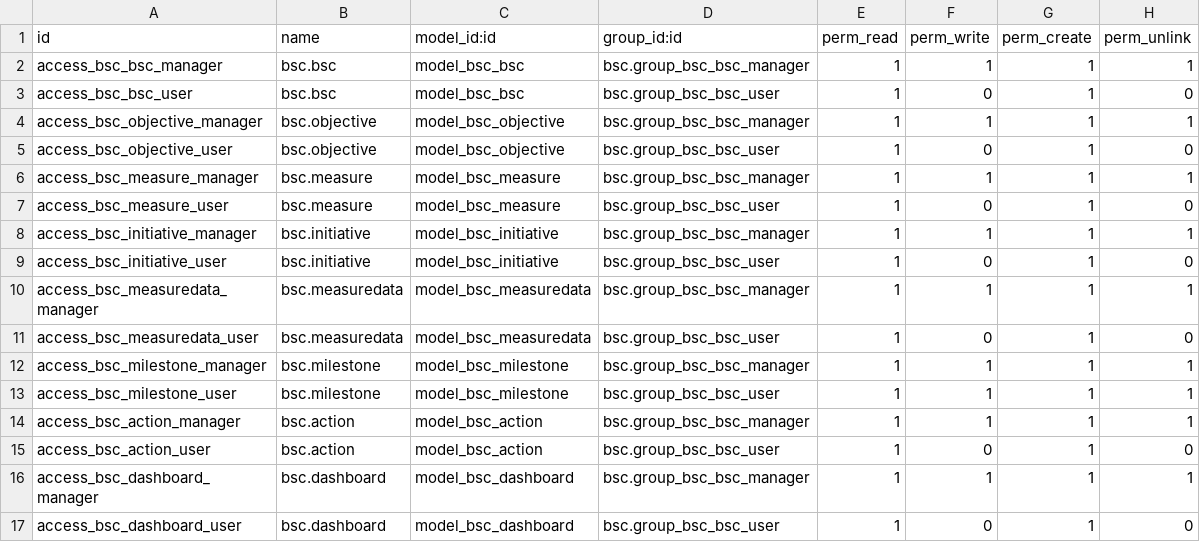
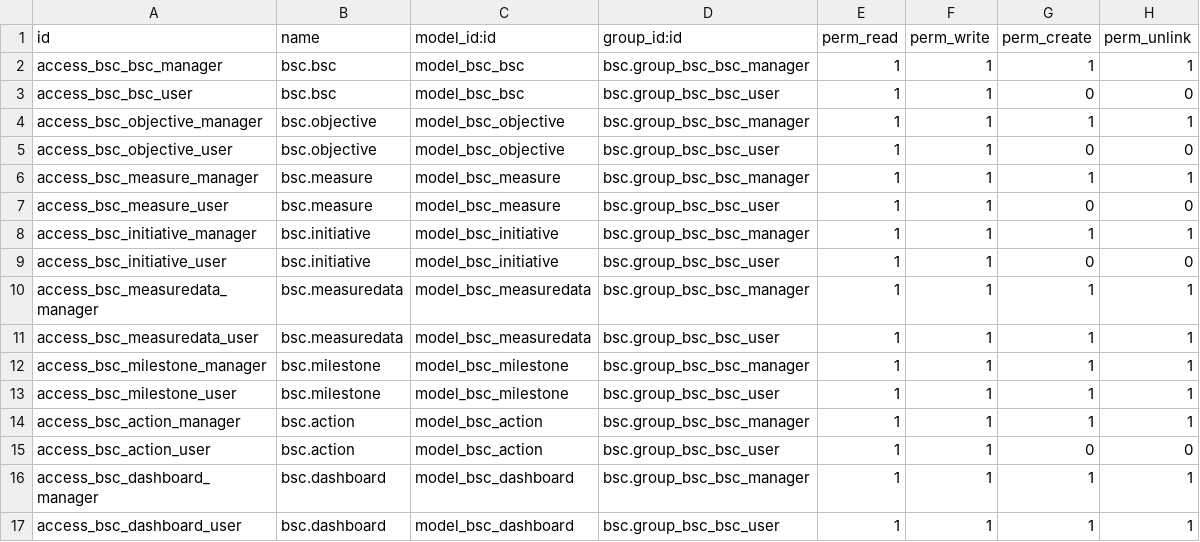
Before and after one commit to diwap/bsc, a CSV file: my_addons/bsc/security/ir.model.access.csv, drawn as a sheet.

Commit message:
create right removed and edit right given to user

```diff
--- a/my_addons/bsc/security/ir.model.access.csv
+++ b/my_addons/bsc/security/ir.model.access.csv
@@ -2,11 +2,11 @@ id,name,model_id:id,group_id:id,perm_read,perm_write,perm_create,perm_unlink
 access_bsc_bsc_manager,bsc.bsc,model_bsc_bsc,bsc.group_bsc_bsc_manager,1,1,1,1
-access_bsc_bsc_user,bsc.bsc,model_bsc_bsc,bsc.group_bsc_bsc_user,1,0,1,0
+access_bsc_bsc_user,bsc.bsc,model_bsc_bsc,bsc.group_bsc_bsc_user,1,1,0,0
 access_bsc_objective_manager,bsc.objective,model_bsc_objective,bsc.group_bsc_bsc_manager,1,1,1,1
-access_bsc_objective_user,bsc.objective,model_bsc_objective,bsc.group_bsc_bsc_user,1,0,1,0
+access_bsc_objective_user,bsc.objective,model_bsc_objective,bsc.group_bsc_bsc_user,1,1,0,0
 access_bsc_measure_manager,bsc.measure,model_bsc_measure,bsc.group_bsc_bsc_manager,1,1,1,1
-access_bsc_measure_user,bsc.measure,model_bsc_measure,bsc.group_bsc_bsc_user,1,0,1,0
+access_bsc_measure_user,bsc.measure,model_bsc_measure,bsc.group_bsc_bsc_user,1,1,0,0
 access_bsc_initiative_manager,bsc.initiative,model_bsc_initiative,bsc.group_bsc_bsc_manager,1,1,1,1
-access_bsc_initiative_user,bsc.initiative,model_bsc_initiative,bsc.group_bsc_bsc_user,1,0,1,0
+access_bsc_initiative_user,bsc.initiative,model_bsc_initiative,bsc.group_bsc_bsc_user,1,1,0,0
 access_bsc_measuredata_manager,bsc.measuredata,model_bsc_measuredata,bsc.group_bsc_bsc_manager,1,1,1,1
-access_bsc_measuredata_user,bsc.measuredata,model_bsc_measuredata,bsc.group_bsc_bsc_user,1,0,1,0
+access_bsc_measuredata_user,bsc.measuredata,model_bsc_measuredata,bsc.group_bsc_bsc_user,1,1,1,1
 access_bsc_milestone_manager,bsc.milestone,model_bsc_milestone,bsc.group_bsc_bsc_manager,1,1,1,1
@@ -14,4 +14,4 @@ access_bsc_milestone_user,bsc.milestone,model_bsc_milestone,bsc.group_bsc_bsc_us
 access_bsc_action_manager,bsc.action,model_bsc_action,bsc.group_bsc_bsc_manager,1,1,1,1
-access_bsc_action_user,bsc.action,model_bsc_action,bsc.group_bsc_bsc_user,1,0,1,0
+access_bsc_action_user,bsc.action,model_bsc_action,bsc.group_bsc_bsc_user,1,1,0,0
 access_bsc_dashboard_manager,bsc.dashboard,model_bsc_dashboard,bsc.group_bsc_bsc_manager,1,1,1,1
-access_bsc_dashboard_user,bsc.dashboard,model_bsc_dashboard,bsc.group_bsc_bsc_user,1,0,1,0
+access_bsc_dashboard_user,bsc.dashboard,model_bsc_dashboard,bsc.group_bsc_bsc_user,1,1,1,1
```
